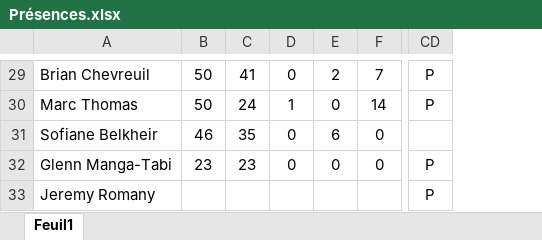
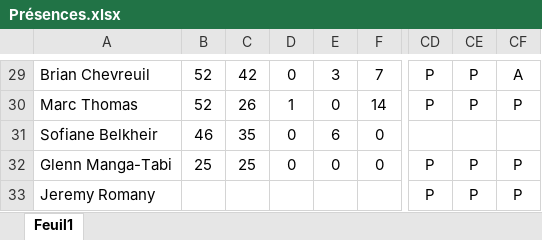
Before and after one commit to Chris15100/lld-app, an Excel workbook: data/2026-2027/Présences.xlsx, sheet Feuil1, drawn as a sheet; only a part is shown, gaps mark what is left out; values as stored, in another font and other column widths than the file's, no borders; removed rows and columns are numbered as before the commit, all else as after; the diff covers the shown part only; the diff names each change by its address in the sheet, - before the commit and + after, or states it on an @@ line.

```diff
--- a/data/2026-2027/Présences.xlsx (sheet Feuil1)
+++ b/data/2026-2027/Présences.xlsx (sheet Feuil1)
-column B, rows 29-32: 50 | 50 | 46 | 23
+column B, rows 29-32: 52 | 52 | 46 | 25
+column CE, rows 29-33: P | P |  | P | P
+column CF, rows 29-33: A | P |  | P | P
-C29: 41
+C29: 42
-E29: 2
+E29: 3
-C30: 24
+C30: 26
-C32: 23
+C32: 25
```
Also changed, not shown: 29 edited cells elsewhere in this sheet, data/2026-2027/Gps propres catapult.xlsx.
